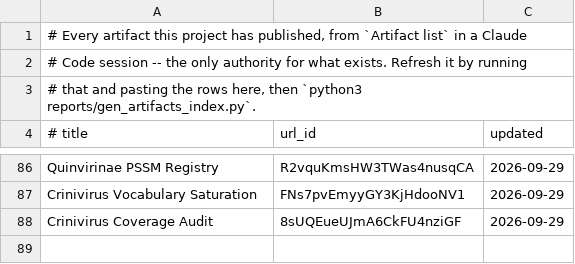
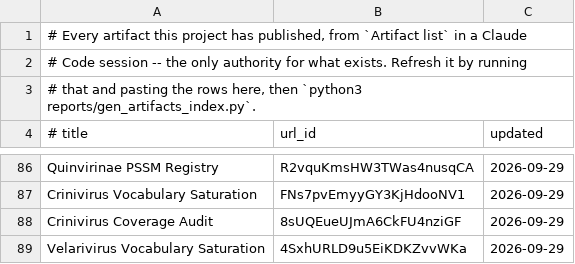
Before and after one commit to jimdavis1/LowVan_Skill, a TSV file: reports/published.tsv, drawn as a sheet; only a part is shown, gaps mark what is left out; the diff names each change by its address in the sheet, - before the commit and + after, or states it on an @@ line.

```diff
--- a/reports/published.tsv
+++ b/reports/published.tsv
+row 89: Velarivirus Vocabulary Saturation | 4SxhURLD9u5EiKDKZvvWKa | 2026-09-29
```
Also changed, not shown: 2 other files.
